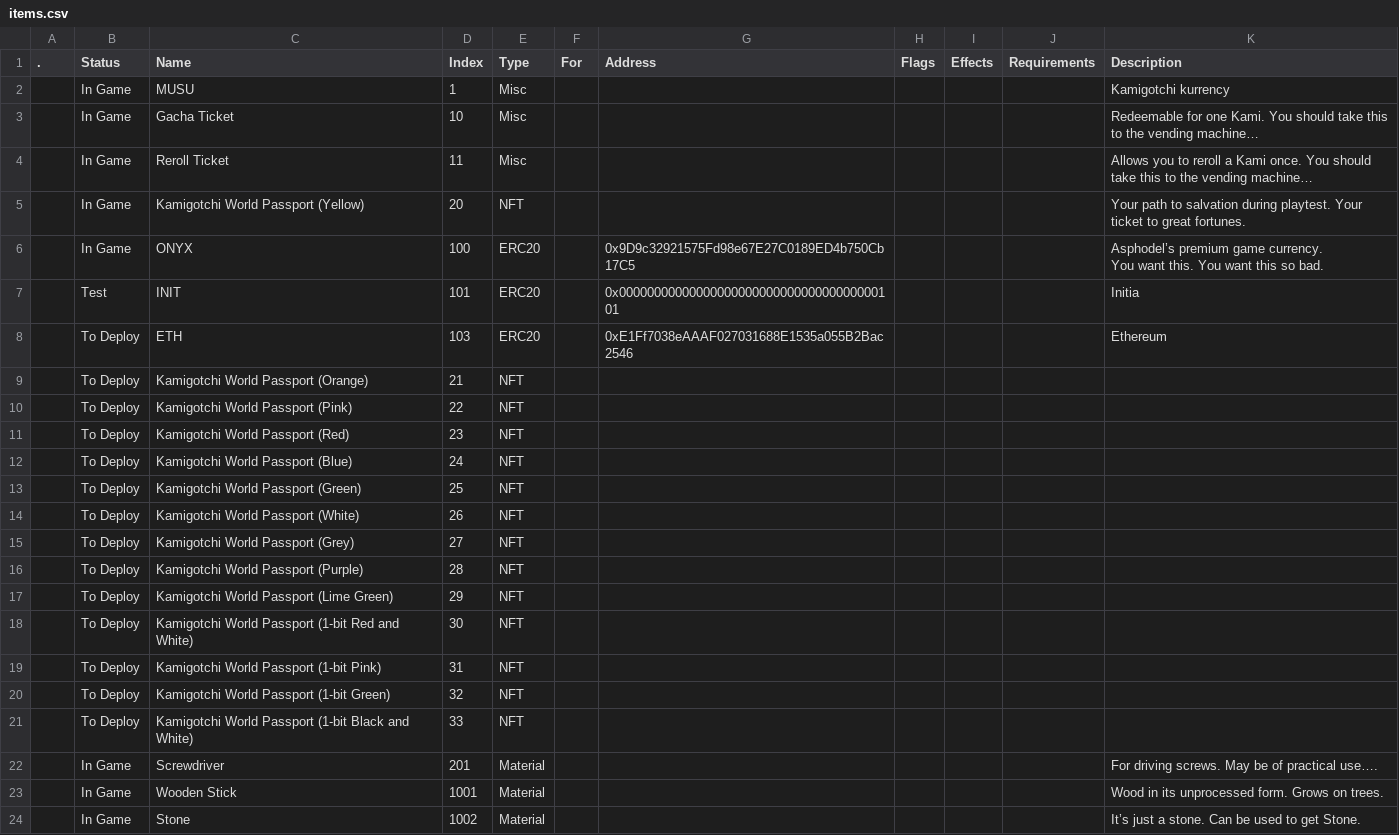
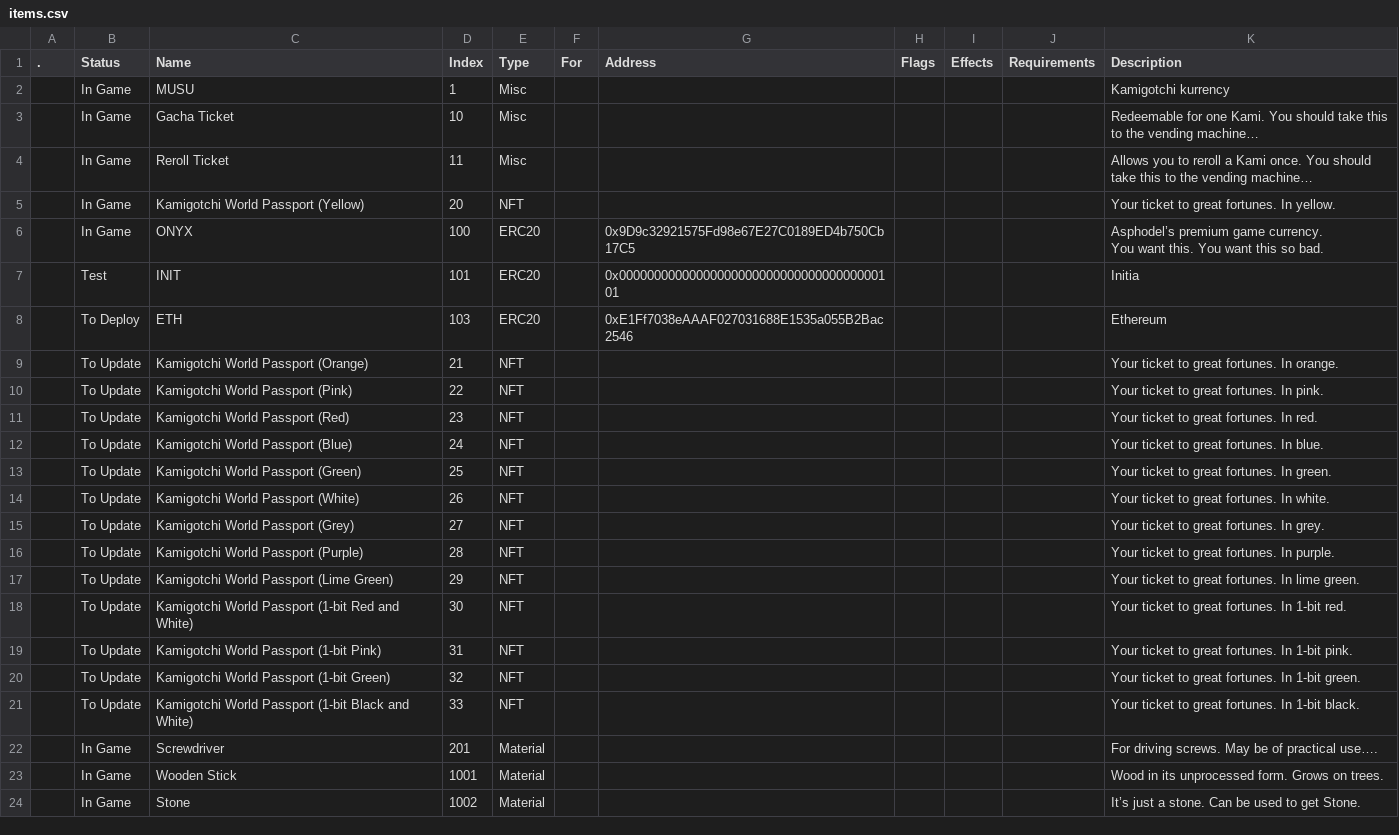
Before and after one commit to kanyaveral/kamigotchi, a CSV file: packages/contracts/deployment/world/data/items/items.csv, drawn as a sheet; only a part is shown.

Commit message:
update items (#1662)

```diff
--- a/packages/contracts/deployment/world/data/items/items.csv
+++ b/packages/contracts/deployment/world/data/items/items.csv
@@ -4,3 +4,3 @@
 ,In Game,Reroll Ticket,11,Misc,,,,,,"Allows you to reroll a Kami once. You should take this to the vending machine… "
-,In Game,Kamigotchi World Passport (Yellow),20,NFT,,,,,,Your path to salvation during playtest. Your ticket to great fortunes.
+,In Game,Kamigotchi World Passport (Yellow),20,NFT,,,,,,Your ticket to great fortunes. In yellow.
 ,In Game,ONYX,100,ERC20,,0x9D9c32921575Fd98e67E27C0189ED4b750Cb17C5,,,,"Asphodel’s premium game currency.
@@ -10,15 +10,15 @@ You want this. You want this so bad."
 ,To Deploy,ETH,103,ERC20,,0xE1Ff7038eAAAF027031688E1535a055B2Bac2546,,,,Ethereum
-,To Deploy,Kamigotchi World Passport (Orange),21,NFT,,,,,,
-,To Deploy,Kamigotchi World Passport (Pink),22,NFT,,,,,,
-,To Deploy,Kamigotchi World Passport (Red),23,NFT,,,,,,
-,To Deploy,Kamigotchi World Passport (Blue),24,NFT,,,,,,
-,To Deploy,Kamigotchi World Passport (Green),25,NFT,,,,,,
-,To Deploy,Kamigotchi World Passport (White),26,NFT,,,,,,
-,To Deploy,Kamigotchi World Passport (Grey),27,NFT,,,,,,
-,To Deploy,Kamigotchi World Passport (Purple),28,NFT,,,,,,
-,To Deploy,Kamigotchi World Passport (Lime Green),29,NFT,,,,,,
-,To Deploy,Kamigotchi World Passport (1-bit Red and White),30,NFT,,,,,,
-,To Deploy,Kamigotchi World Passport (1-bit Pink),31,NFT,,,,,,
-,To Deploy,Kamigotchi World Passport (1-bit Green),32,NFT,,,,,,
-,To Deploy,Kamigotchi World Passport (1-bit Black and White),33,NFT,,,,,,
+,To Update,Kamigotchi World Passport (Orange),21,NFT,,,,,,Your ticket to great fortunes. In orange.
+,To Update,Kamigotchi World Passport (Pink),22,NFT,,,,,,Your ticket to great fortunes. In pink.
+,To Update,Kamigotchi World Passport (Red),23,NFT,,,,,,"Your ticket to great fortunes. In red. "
+,To Update,Kamigotchi World Passport (Blue),24,NFT,,,,,,"Your ticket to great fortunes. In blue. "
+,To Update,Kamigotchi World Passport (Green),25,NFT,,,,,,Your ticket to great fortunes. In green.
+,To Update,Kamigotchi World Passport (White),26,NFT,,,,,,Your ticket to great fortunes. In white.
+,To Update,Kamigotchi World Passport (Grey),27,NFT,,,,,,Your ticket to great fortunes. In grey.
+,To Update,Kamigotchi World Passport (Purple),28,NFT,,,,,,Your ticket to great fortunes. In purple.
+,To Update,Kamigotchi World Passport (Lime Green),29,NFT,,,,,,Your ticket to great fortunes. In lime green.
+,To Update,Kamigotchi World Passport (1-bit Red and White),30,NFT,,,,,,Your ticket to great fortunes. In 1-bit red.
+,To Update,Kamigotchi World Passport (1-bit Pink),31,NFT,,,,,,Your ticket to great fortunes. In 1-bit pink.
+,To Update,Kamigotchi World Passport (1-bit Green),32,NFT,,,,,,Your ticket to great fortunes. In 1-bit green.
+,To Update,Kamigotchi World Passport (1-bit Black and White),33,NFT,,,,,,Your ticket to great fortunes. In 1-bit black.
 ,In Game,Screwdriver,201,Material,,,,,,For driving screws. May be of practical use….
```
